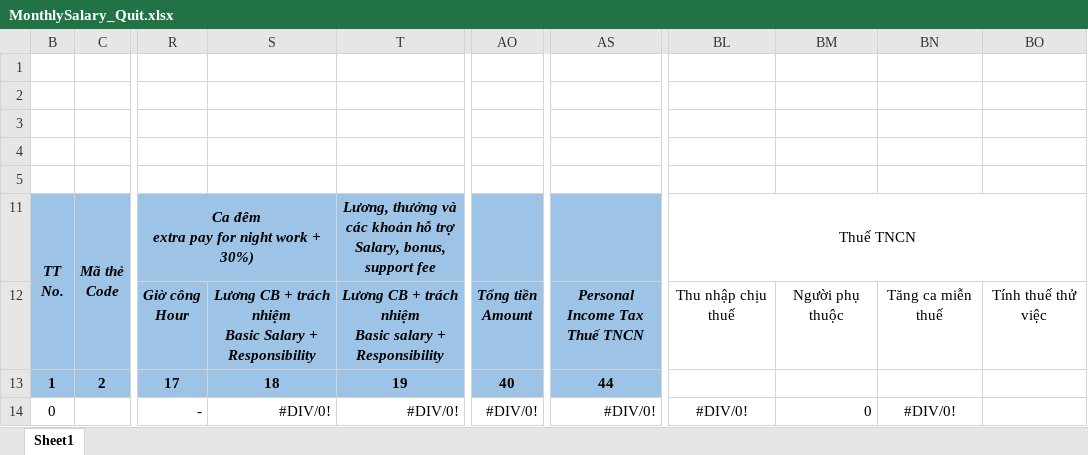
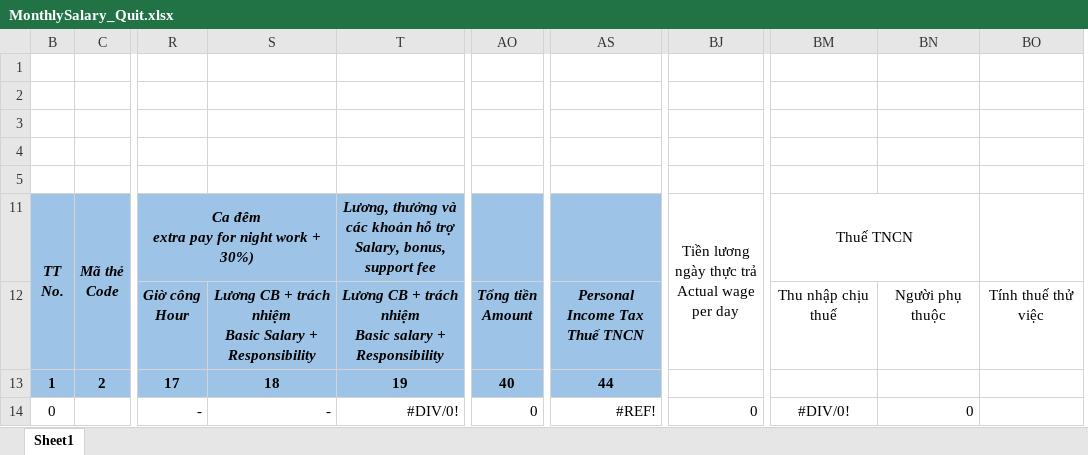
Before and after one commit to son100001/HR_SK, an Excel workbook: SmartBooks.HumanResource/bin/x86/Debug/Teamleate/MonthlySalary_Quit.xlsx, sheet Sheet1, drawn as a sheet; only a part is shown, gaps mark what is left out; values as stored, in another font and other column widths than the file's, no borders; charts and pictures and conditional formats not drawn; removed rows and columns are numbered as before the commit, all else as after; ↵ is a line break in a cell; the diff names each change by its address in the sheet, - before the commit and + after, or states it on an @@ line.

```diff
--- a/SmartBooks.HumanResource/bin/x86/Debug/Teamleate/MonthlySalary_Quit.xlsx (sheet Sheet1)
+++ b/SmartBooks.HumanResource/bin/x86/Debug/Teamleate/MonthlySalary_Quit.xlsx (sheet Sheet1)
+column BJ, rows 11-14: Tiền lương ngày thực trả ↵ Actual wage per day |  |  | 0
-column BN, rows 12-14: Tăng ca miễn thuế |  | #DIV/0!
-BL11:BO11 merged
+BM11:BN11 merged
-S14: #DIV/0!
+S14: -
-AO14: #DIV/0!
+AO14: 0
-AS14: #DIV/0!
+AS14: #REF!
```
Also changed, not shown: formulas that keep their value, SmartBooks.HumanResource/bin/x86/Debug/Teamleate/ImportGeneralExcel.xlsx, SmartBooks.HumanResource/bin/x86/Debug/Teamleate/MonthlySalary.xlsx, 29 other files.
